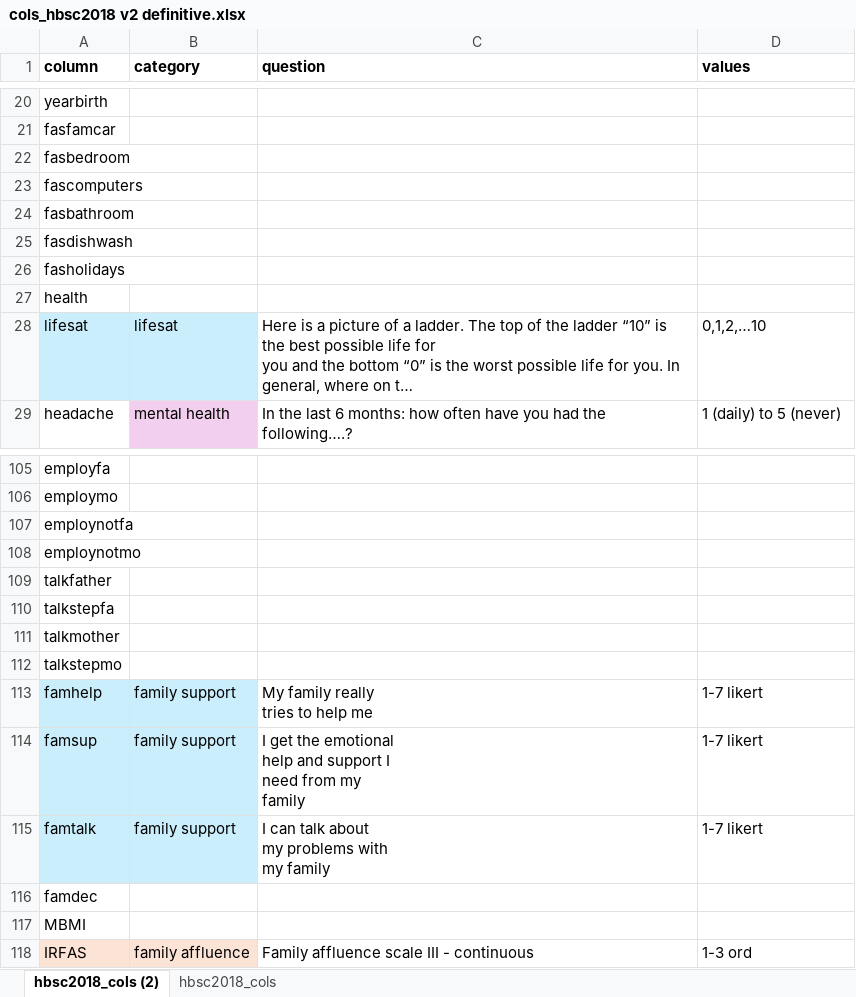
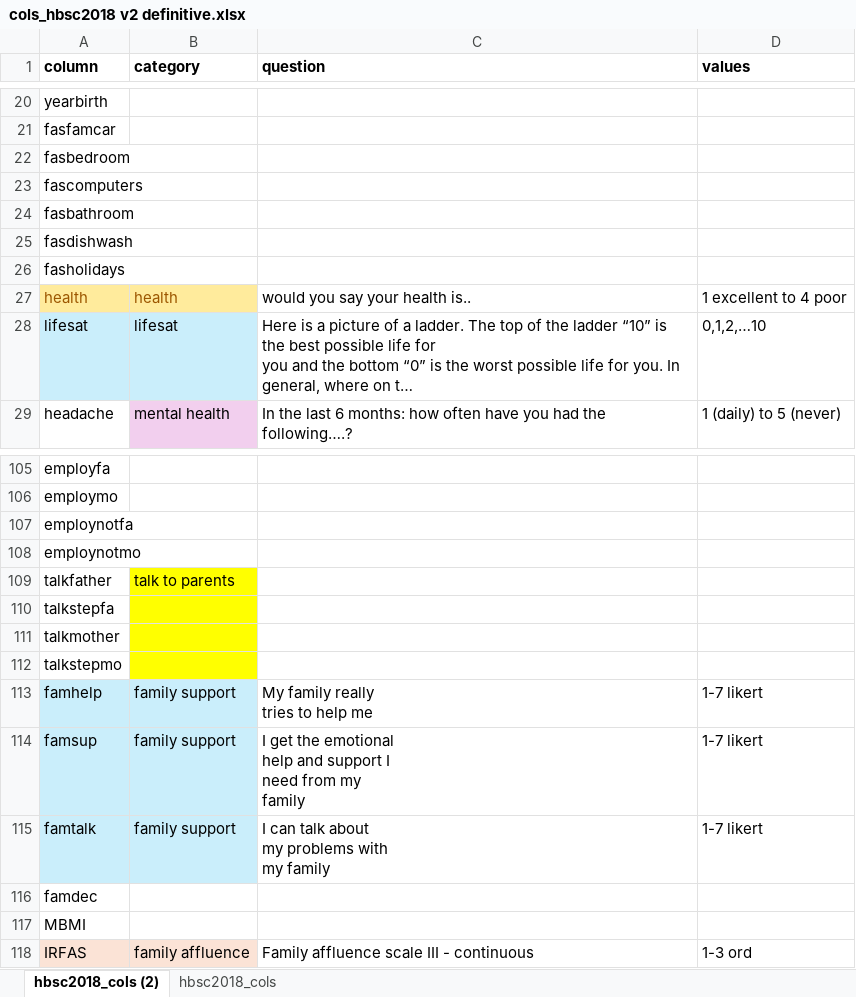
Before and after one commit to wguillioli/HBSC, an Excel workbook: docs/cols_hbsc2018 v2 definitive.xlsx, sheet hbsc2018_cols (2), drawn as a sheet; only a part is shown, gaps mark what is left out; long unchanged cells end in …; values as stored, in another font and other column widths than the file's, no borders; the diff names each change by its address in the sheet, - before the commit and + after, or states it on an @@ line.

```diff
--- a/docs/cols_hbsc2018 v2 definitive.xlsx (sheet hbsc2018_cols (2))
+++ b/docs/cols_hbsc2018 v2 definitive.xlsx (sheet hbsc2018_cols (2))
-A27:B27 fill: none
+A27:B27 fill: #FFEB9C
-A27 text colour: black
+A27 text colour: #9C5700
-B27 (category): (empty)
+B27 (category): health
-C27 (question): (empty)
+C27 (question): would you say your health is..
-D27 (values): (empty)
+D27 (values): 1 excellent to 4 poor
-B109 (category): (empty)
+B109 (category): talk to parents
-B109:B112 fill: none
+B109:B112 fill: #FFFF00
```
Also changed, not shown: 2 other files.
